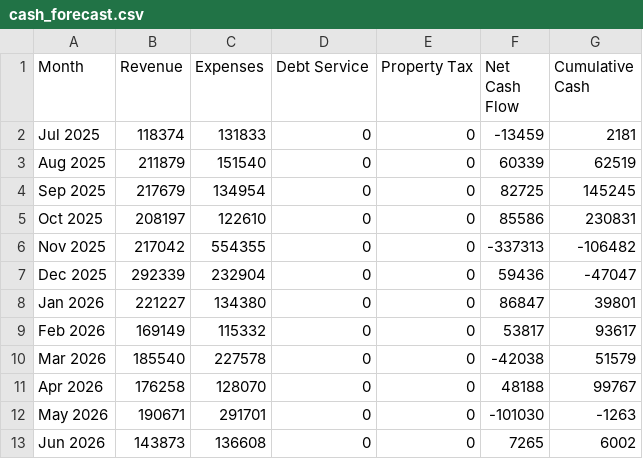
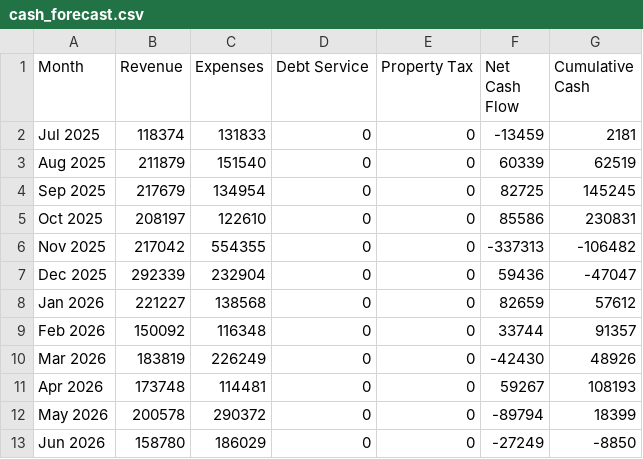
Before and after one commit to Pcecil21/nsia-bond-dashboard, a CSV file: data/cash_forecast.csv, drawn as a sheet.

```diff
--- a/data/cash_forecast.csv
+++ b/data/cash_forecast.csv
@@ -7,7 +7,7 @@ Nov 2025,217042,554355,0,0,-337313,-106482
 Dec 2025,292339,232904,0,0,59436,-47047
-Jan 2026,221227,134380,0,0,86847,39801
-Feb 2026,169149,115332,0,0,53817,93617
-Mar 2026,185540,227578,0,0,-42038,51579
-Apr 2026,176258,128070,0,0,48188,99767
-May 2026,190671,291701,0,0,-101030,-1263
-Jun 2026,143873,136608,0,0,7265,6002
+Jan 2026,221227,138568,0,0,82659,57612
+Feb 2026,150092,116348,0,0,33744,91357
+Mar 2026,183819,226249,0,0,-42430,48926
+Apr 2026,173748,114481,0,0,59267,108193
+May 2026,200578,290372,0,0,-89794,18399
+Jun 2026,158780,186029,0,0,-27249,-8850
```
Also changed, not shown: data/contract_receivables.csv, data/monthly_pnl.csv.
